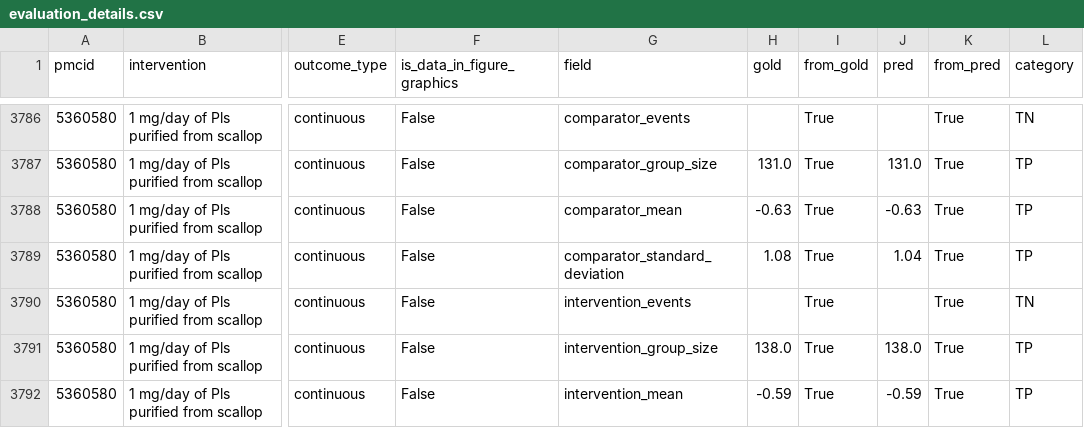
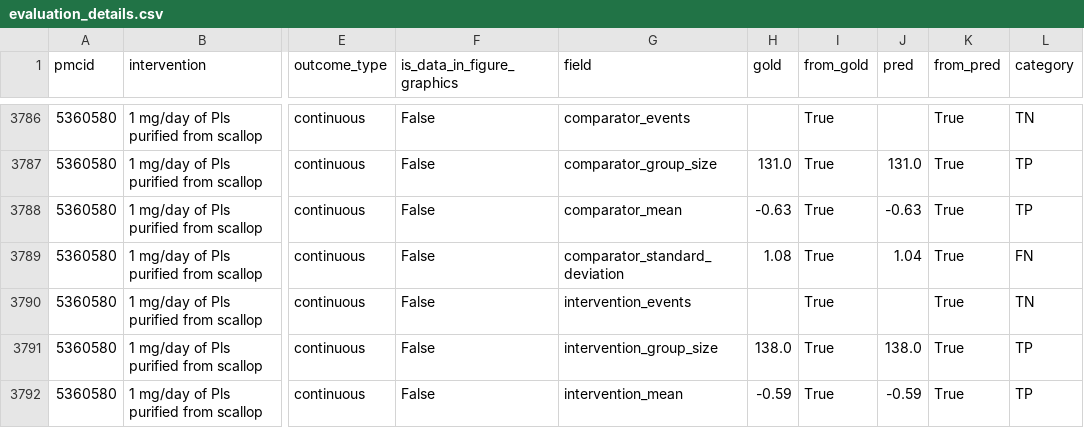
Before and after one commit to ericbrished-cyber/direct_repo, a CSV file: data/results/20251212_154315_gemini_zero-shot_TEST/evaluation_details.csv, drawn as a sheet; only a part is shown, gaps mark what is left out; the diff covers the shown part only; the diff names each change by its address in the sheet, - before the commit and + after, or states it on an @@ line.

```diff
--- a/data/results/20251212_154315_gemini_zero-shot_TEST/evaluation_details.csv
+++ b/data/results/20251212_154315_gemini_zero-shot_TEST/evaluation_details.csv
-L3789 (category): TP
+L3789 (category): FN
```
Also changed, not shown: 47 edited cells elsewhere in this file, data/results/20251213_133303_gemini_few-shot_TEST/evaluation_details.csv, data/results/20251215_131614_claude-haiku_zero-shot_TEST/evaluation_details.csv, 9 other files.
